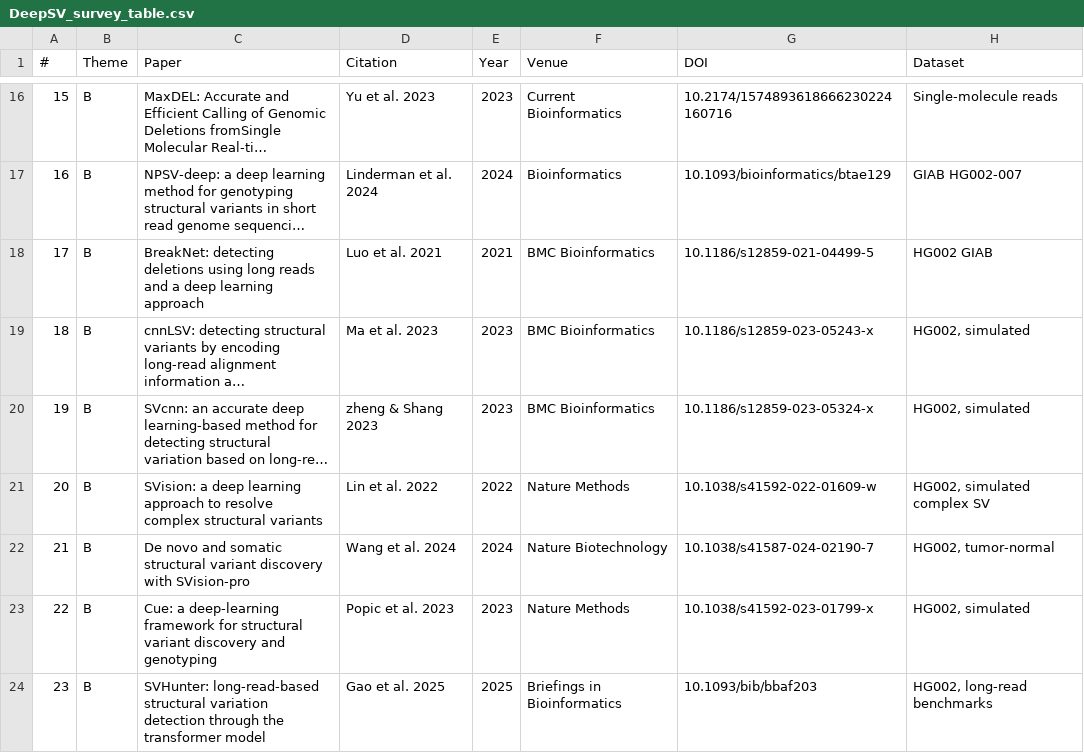
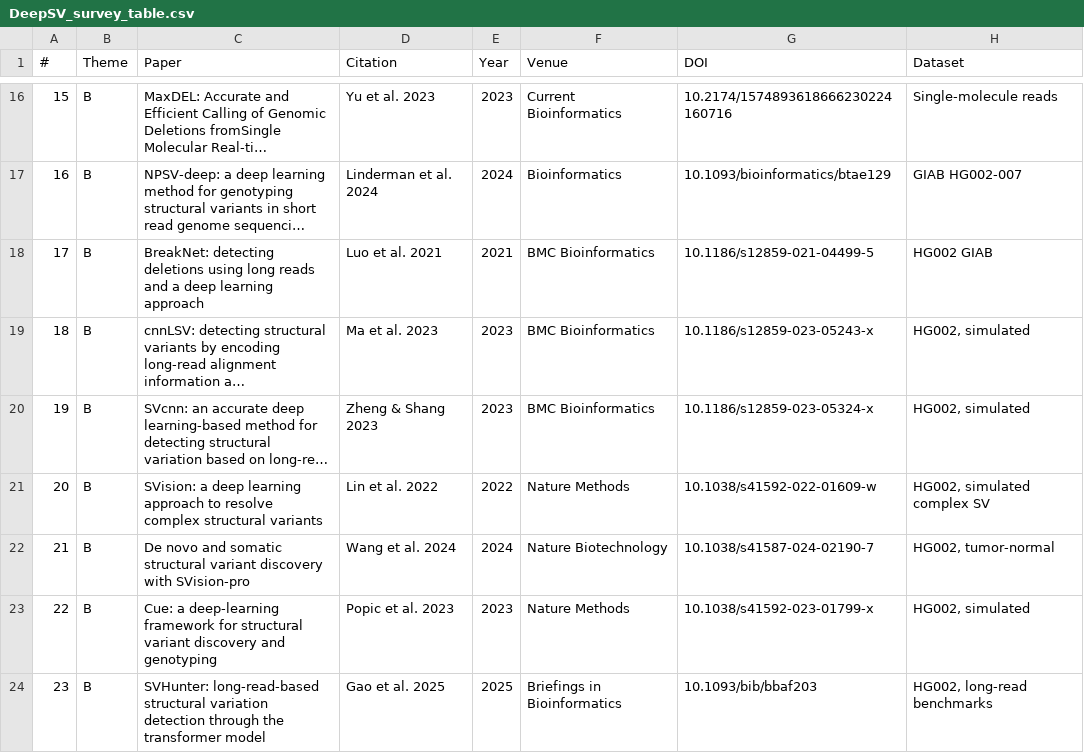
Before and after one commit to aayushkrm/AlignSSL-SV, a CSV file: docs/DeepSV_survey_table.csv, drawn as a sheet; only a part is shown, gaps mark what is left out; long unchanged cells end in …; the diff names each change by its address in the sheet, - before the commit and + after, or states it on an @@ line.

```diff
--- a/docs/DeepSV_survey_table.csv
+++ b/docs/DeepSV_survey_table.csv
-D20 (Citation): zheng & Shang 2023
+D20 (Citation): Zheng & Shang 2023
```
Also changed, not shown: 7 other files.
